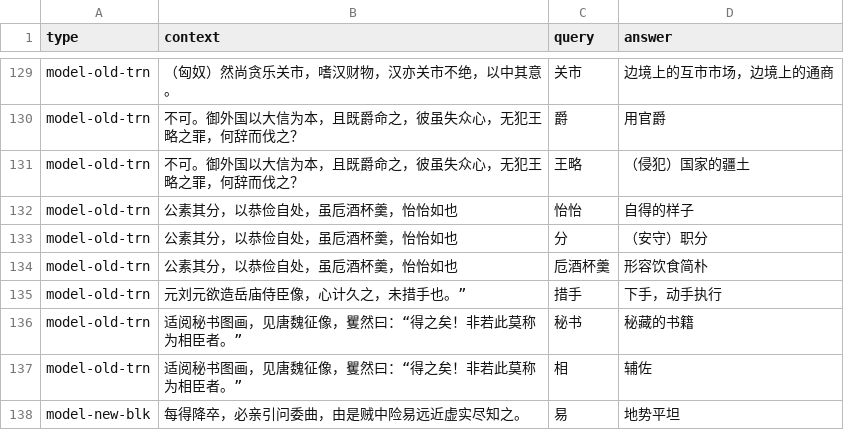
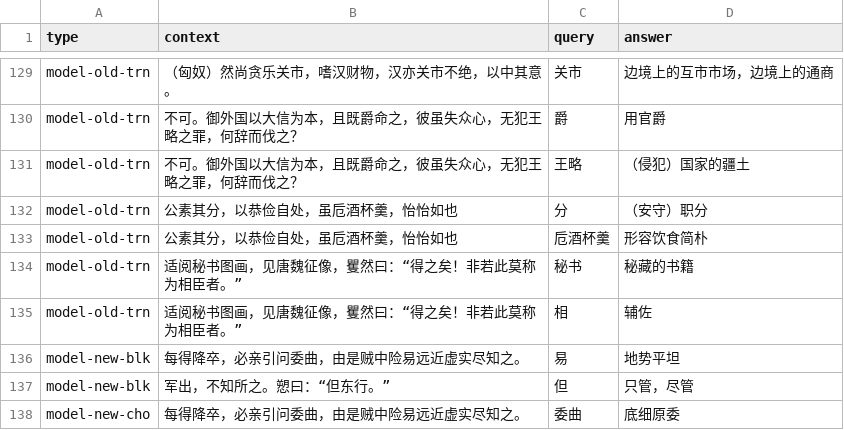
Before and after one commit to cup113/exam-char-key, a CSV file: train/evaluation-dataset/dataset.csv, drawn as a sheet; only a part is shown, gaps mark what is left out; the shorter side is filled out with more unchanged rows; the diff names each change by its address in the sheet, - before the commit and + after, or states it on an @@ line.

Commit message:
chore(train): adjust evaluation dataset to 750

```diff
--- a/train/evaluation-dataset/dataset.csv
+++ b/train/evaluation-dataset/dataset.csv
-row 132: model-old-trn | 公素其分，以恭俭自处，虽卮酒杯羹，怡怡如也 | 怡怡 | 自得的样子
-row 135: model-old-trn | 元刘元欲造岳庙侍臣像，心计久之，未措手也。” | 措手 | 下手，动手执行
```
